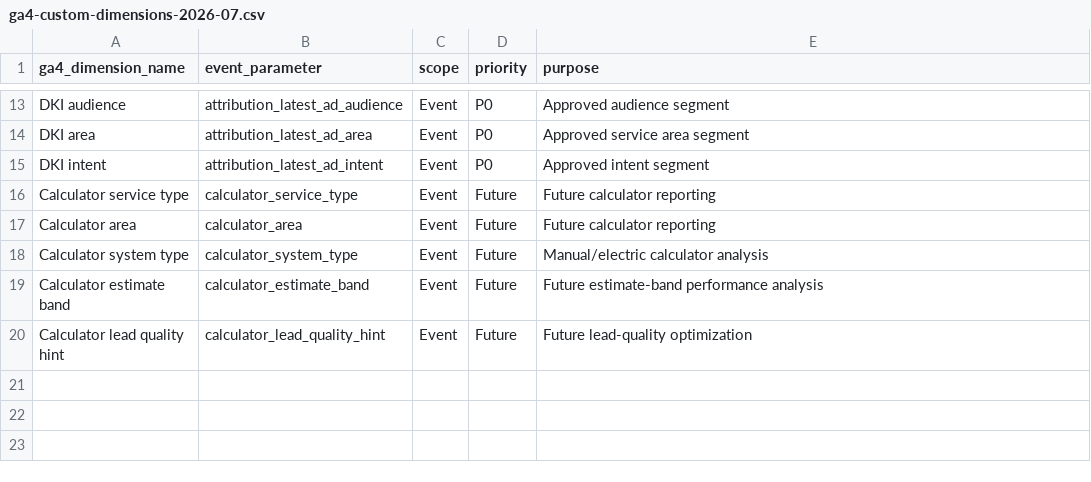
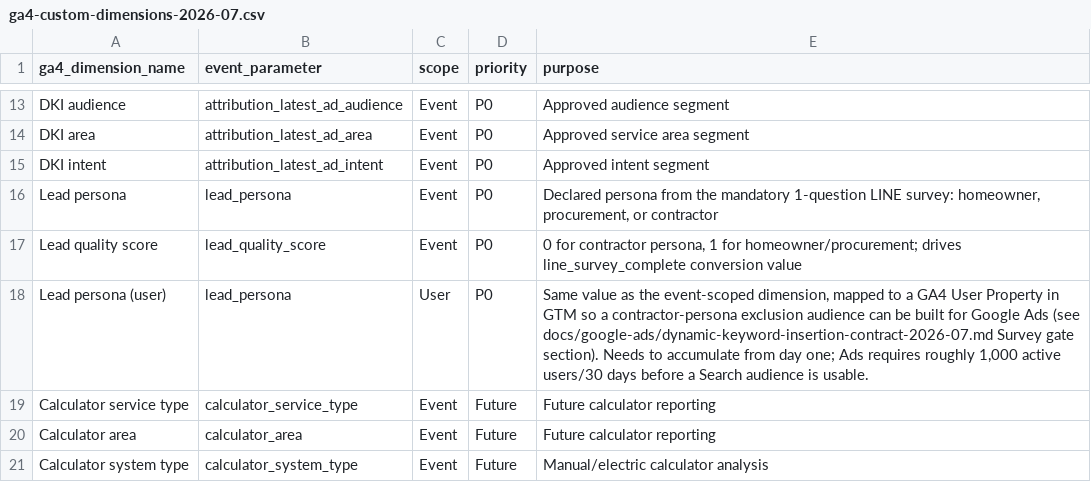
Before and after one commit to yongPhuthan/siamrooftech, a CSV file: docs/google-ads/ga4-custom-dimensions-2026-07.csv, drawn as a sheet; only a part is shown, gaps mark what is left out; the shorter side is filled out with more unchanged rows; the diff names each change by its address in the sheet, - before the commit and + after, or states it on an @@ line.

```diff
--- a/docs/google-ads/ga4-custom-dimensions-2026-07.csv
+++ b/docs/google-ads/ga4-custom-dimensions-2026-07.csv
+row 16: Lead persona | lead_persona | Event | P0 | Declared persona from the mandatory 1-question LINE survey: homeowner, procurement, or contractor
+row 17: Lead quality score | lead_quality_score | Event | P0 | 0 for contractor persona, 1 for homeowner/procurement; drives line_survey_complete conversion value
+row 18: Lead persona (user) | lead_persona | User | P0 | Same value as the event-scoped dimension, mapped to a GA4 User Property in GTM so a contractor-persona exclusion audience can be built for Google Ads (see docs/google-ads/dynamic-keyword-insertion-contract-2026-07.md Survey gate section). Needs to accumulate from day one; Ads requires roughly 1,000 active users/30 days before a Search audience is usable.
```
Also changed, not shown: docs/google-ads/google-ads-conversion-actions-2026-07.csv, docs/google-ads/gtm-container-build-sheet-2026-07.csv, 10 other files.
